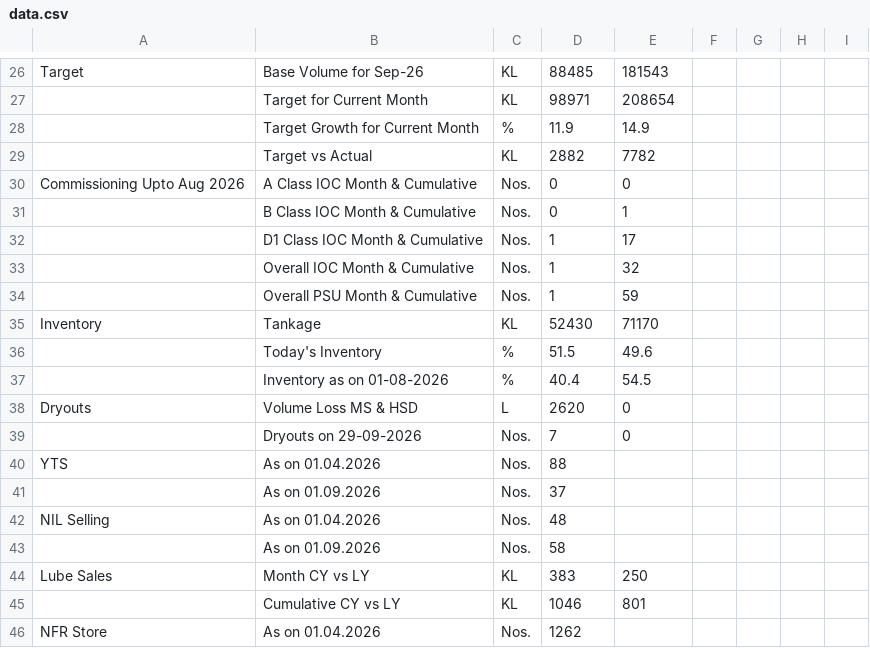
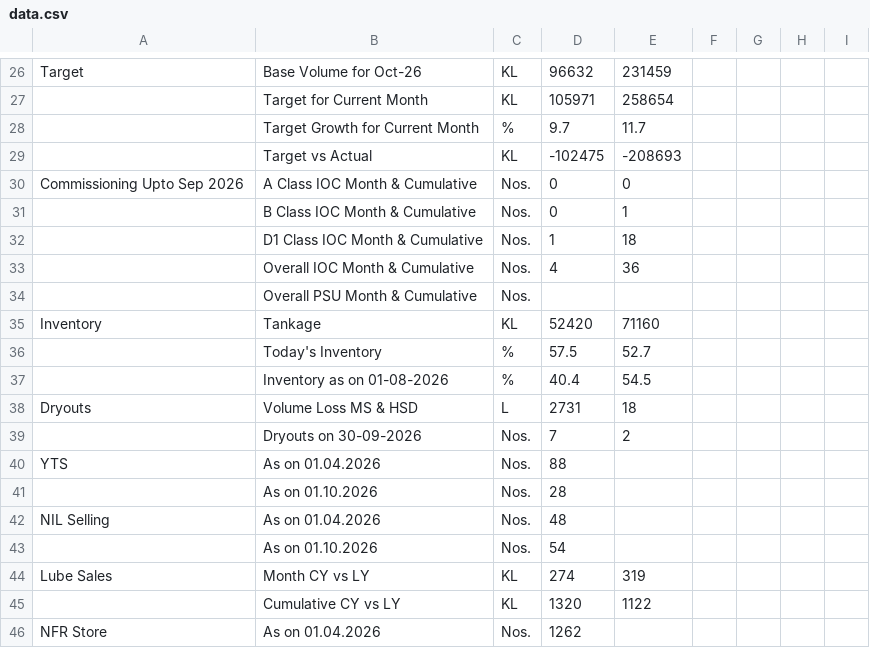
Before and after one commit to shivamindianoil-eng/rso-dashboard, a CSV file: data.csv, drawn as a sheet; only a part is shown, gaps mark what is left out; the diff covers the shown part only; the diff names each change by its address in the sheet, - before the commit and + after, or states it on an @@ line.

```diff
--- a/data.csv
+++ b/data.csv
-B26: Base Volume for Sep-26
+B26: Base Volume for Oct-26
-D26: 88485
+D26: 96632
-E26: 181543
+E26: 231459
-D27: 98971
+D27: 105971
-E27: 208654
+E27: 258654
-D28: 11.9
+D28: 9.7
-E28: 14.9
+E28: 11.7
-D29: 2882
+D29: -102475
-E29: 7782
+E29: -208693
-A30: Commissioning Upto Aug 2026
+A30: Commissioning Upto Sep 2026
-E32: 17
+E32: 18
-D33: 1
+D33: 4
-E33: 32
+E33: 36
-D34: 1
+D34: (empty)
-E34: 59
+E34: (empty)
-D35: 52430
+D35: 52420
-E35: 71170
+E35: 71160
-D36: 51.5
+D36: 57.5
-E36: 49.6
+E36: 52.7
-D38: 2620
+D38: 2731
-E38: 0
+E38: 18
-B39: Dryouts on 29-09-2026
+B39: Dryouts on 30-09-2026
-E39: 0
+E39: 2
-B41: As on 01.09.2026
+B41: As on 01.10.2026
-D41: 37
+D41: 28
-B43: As on 01.09.2026
+B43: As on 01.10.2026
-D43: 58
+D43: 54
-D44: 383
+D44: 274
-E44: 250
+E44: 319
-D45: 1046
+D45: 1320
-E45: 801
+E45: 1122
```
Also changed, not shown: 6 added rows, 6 removed rows and 27 edited cells elsewhere in this file.
